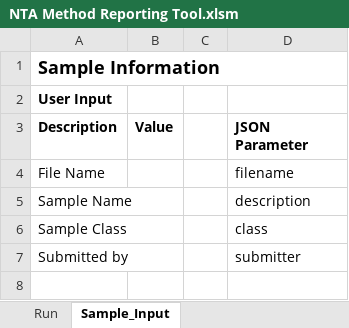
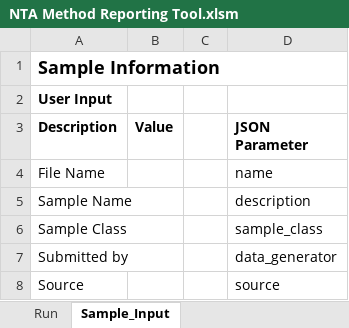
Before and after one commit to usnistgov/dimspec, an Excel workbook: src/methodreportingtool/NTA Method Reporting Tool.xlsm, sheet Sample_Input, drawn as a sheet; values as stored, in another font and other column widths than the file's, no borders; the diff names each change by its address in the sheet, - before the commit and + after, or states it on an @@ line.

Commit message:
updated for Sciex MS data

```diff
--- a/src/methodreportingtool/NTA Method Reporting Tool.xlsm (sheet Sample_Input)
+++ b/src/methodreportingtool/NTA Method Reporting Tool.xlsm (sheet Sample_Input)
-D4 (JSON Parameter): filename
+D4 (JSON Parameter): name
-D6 (JSON Parameter): class
+D6 (JSON Parameter): sample_class
-D7 (JSON Parameter): submitter
+D7 (JSON Parameter): data_generator
+row 8: Source |  |  | source
```
Also changed, not shown: sheet Mass Spectrometry_Input, sheet Chromatography_Input, 5 other files.
